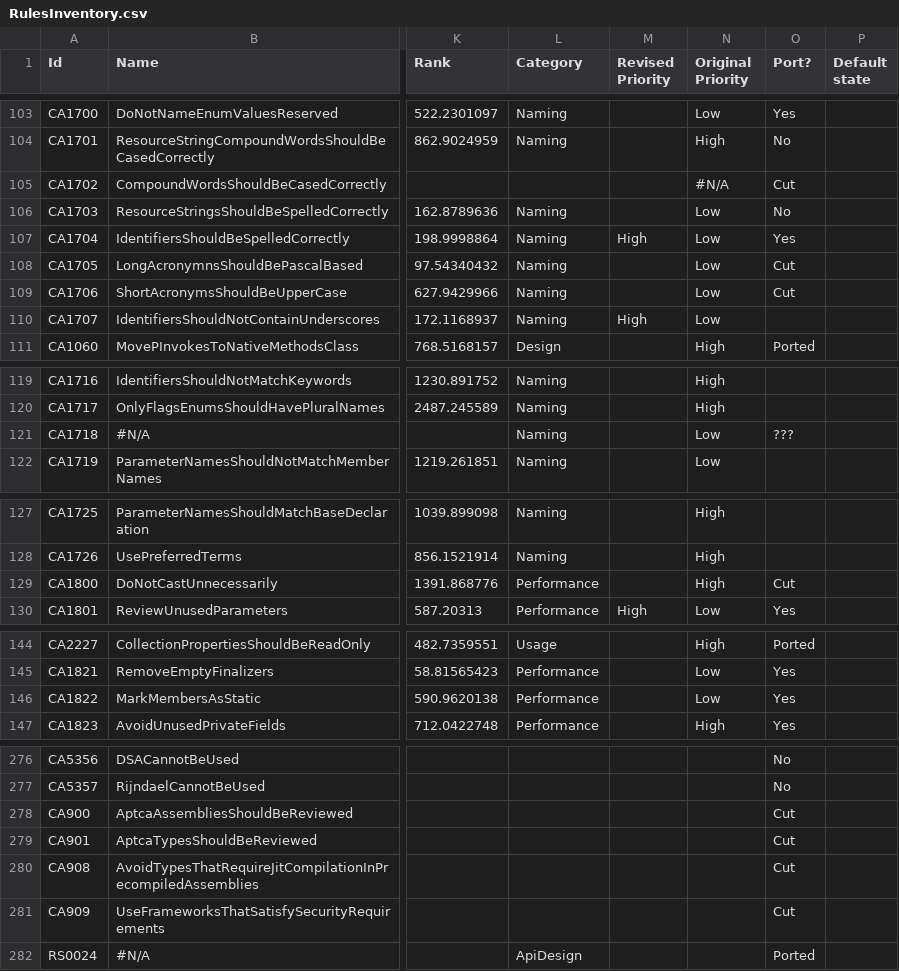
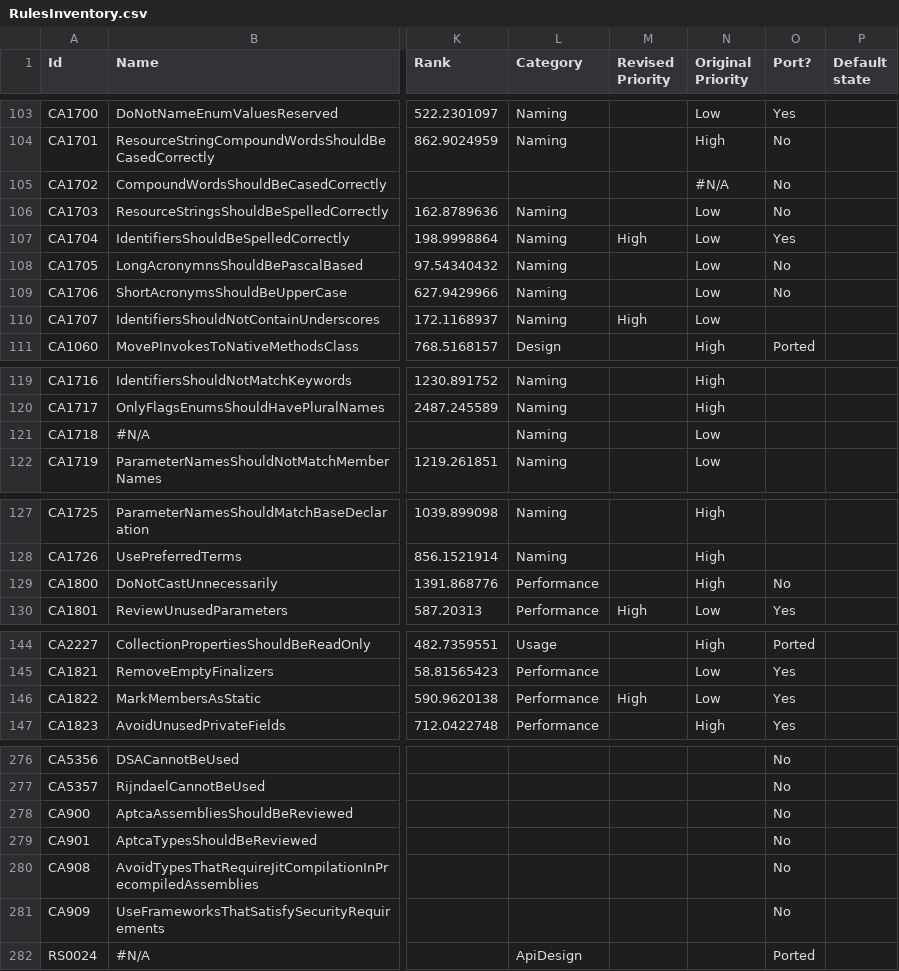
Before and after one commit to dotnet/roslyn-analyzers, a CSV file: RulesInventory.csv, drawn as a sheet; only a part is shown, gaps mark what is left out; the diff covers the shown part only; the diff names each change by its address in the sheet, - before the commit and + after, or states it on an @@ line.

Commit message:
Normalize the port status fields

```diff
--- a/RulesInventory.csv
+++ b/RulesInventory.csv
-O105 (Port?): Cut
+O105 (Port?): No
-O108:O109 (Port?): Cut
+O108:O109 (Port?): No
-O121 (Port?): ???
+O121 (Port?): (empty)
-O129 (Port?): Cut
+O129 (Port?): No
-M146 (Revised Priority): (empty)
+M146 (Revised Priority): High
-O278:O281 (Port?): Cut
+O278:O281 (Port?): No
```
Also changed, not shown: 4 edited cells elsewhere in this file.
